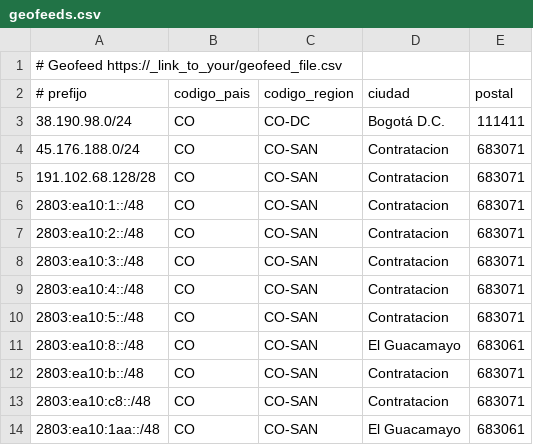
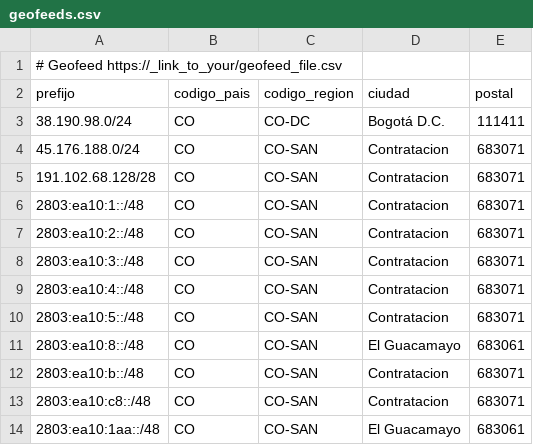
Before and after one commit to CesarCamacho/IPcomSistemasGeofeeds, a CSV file: geofeeds.csv, drawn as a sheet.

Commit message:
Update geofeeds.csv

```diff
--- a/geofeeds.csv
+++ b/geofeeds.csv
@@ -1,3 +1,3 @@
 # Geofeed https://_link_to_your/geofeed_file.csv
-# prefijo,codigo_pais,codigo_region,ciudad,postal
+prefijo,codigo_pais,codigo_region,ciudad,postal
 38.190.98.0/24,CO,CO-DC,Bogotá D.C.,111411
```
